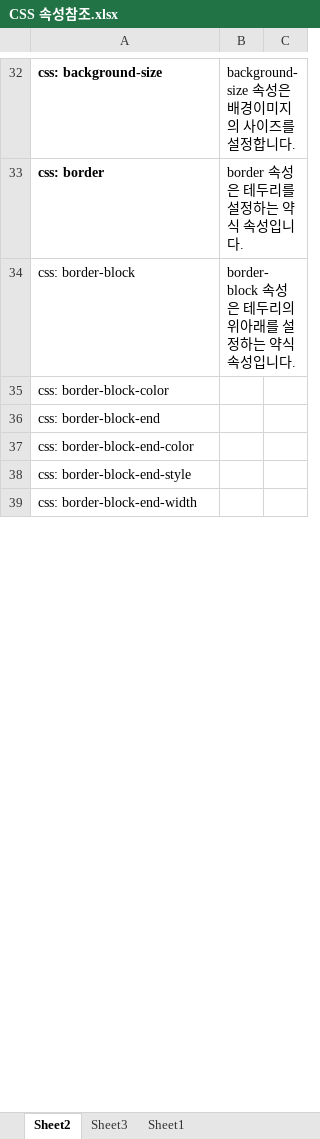
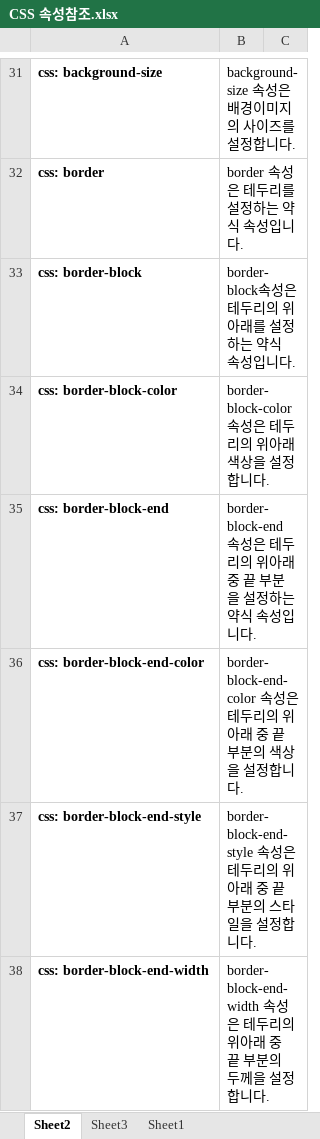
Before and after one commit to HeebongYu/webs_class, an Excel workbook: 참조/CSS 속성참조.xlsx, sheet Sheet2, drawn as a sheet; only a part is shown, gaps mark what is left out; values as stored, in another font and other column widths than the file's, no borders; addresses are those after the commit; the diff covers the shown part only; the diff names each change by its address in the sheet, - before the commit and + after, or states it on an @@ line.

```diff
--- a/참조/CSS 속성참조.xlsx (sheet Sheet2)
+++ b/참조/CSS 속성참조.xlsx (sheet Sheet2)
-A33:A38 bold: off
+A33:A38 bold: on
-B33: border-block 속성은 테두리의 위아래를 설정하는 약식 속성입니다.
+B33: border-block속성은 테두리의 위아래를 설정하는 약식 속성입니다.
-B34: (empty)
+B34: border-block-color 속성은 테두리의 위아래 색상을 설정합니다.
-B35: (empty)
+B35: border-block-end 속성은 테두리의 위아래 중 끝 부분을 설정하는 약식 속성입니다.
-B36: (empty)
+B36: border-block-end-color 속성은 테두리의 위아래 중 끝 부분의 색상을 설정합니다.
-B37: (empty)
+B37: border-block-end-style 속성은 테두리의 위아래 중 끝 부분의 스타일을 설정합니다.
-B38: (empty)
+B38: border-block-end-width 속성은 테두리의 위아래 중 끝 부분의 두께을 설정합니다.
```
Also changed, not shown: 21 removed rows, 39 edited cells and cell formats elsewhere in this sheet, 8 other files.
